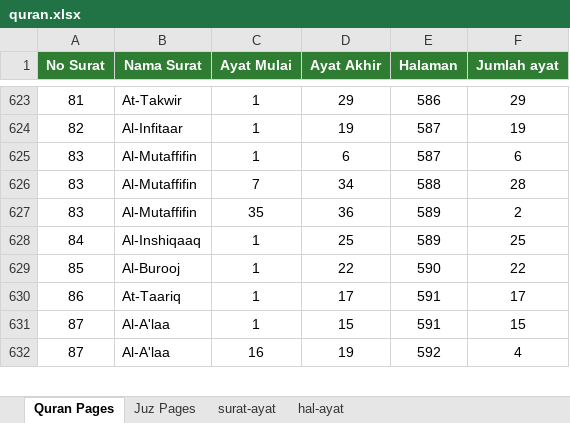
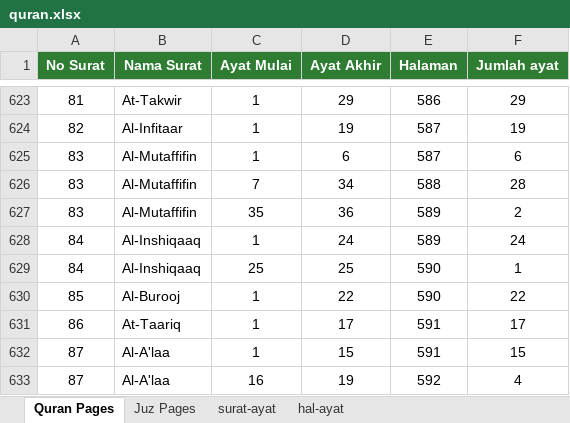
Before and after one commit to gatothp/quranku-tools, an Excel workbook: files/quran.xlsx, sheet Quran Pages, drawn as a sheet; only a part is shown, gaps mark what is left out; values as stored, in another font and other column widths than the file's, no borders; the diff names each change by its address in the sheet, - before the commit and + after, or states it on an @@ line.

Commit message:
update surat-ayat-2

```diff
--- a/files/quran.xlsx (sheet Quran Pages)
+++ b/files/quran.xlsx (sheet Quran Pages)
-D628 (Ayat Akhir): 25
+D628 (Ayat Akhir): 24
-F628 (Jumlah ayat): 25
+F628 (Jumlah ayat): 24
+row 629: 84 | Al-Inshiqaaq | 25 | 25 | 590 | 1
```
Also changed, not shown: sheet hal-ayat, 3 other files.
